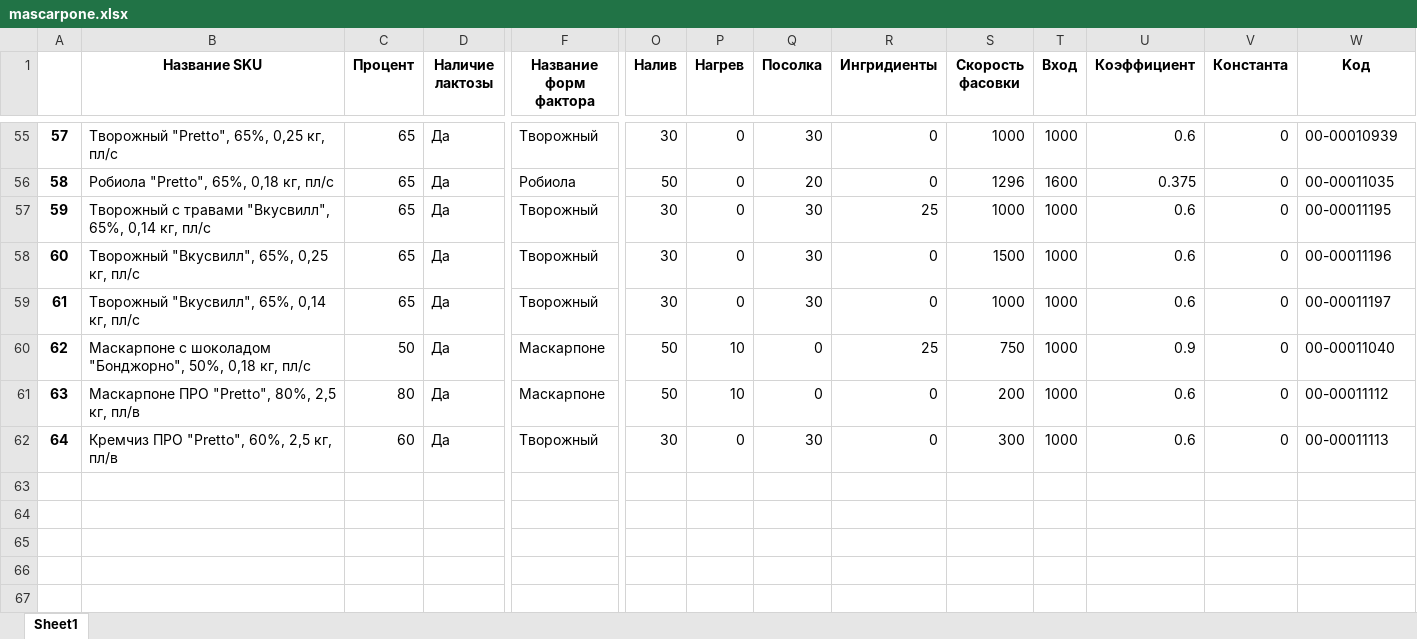
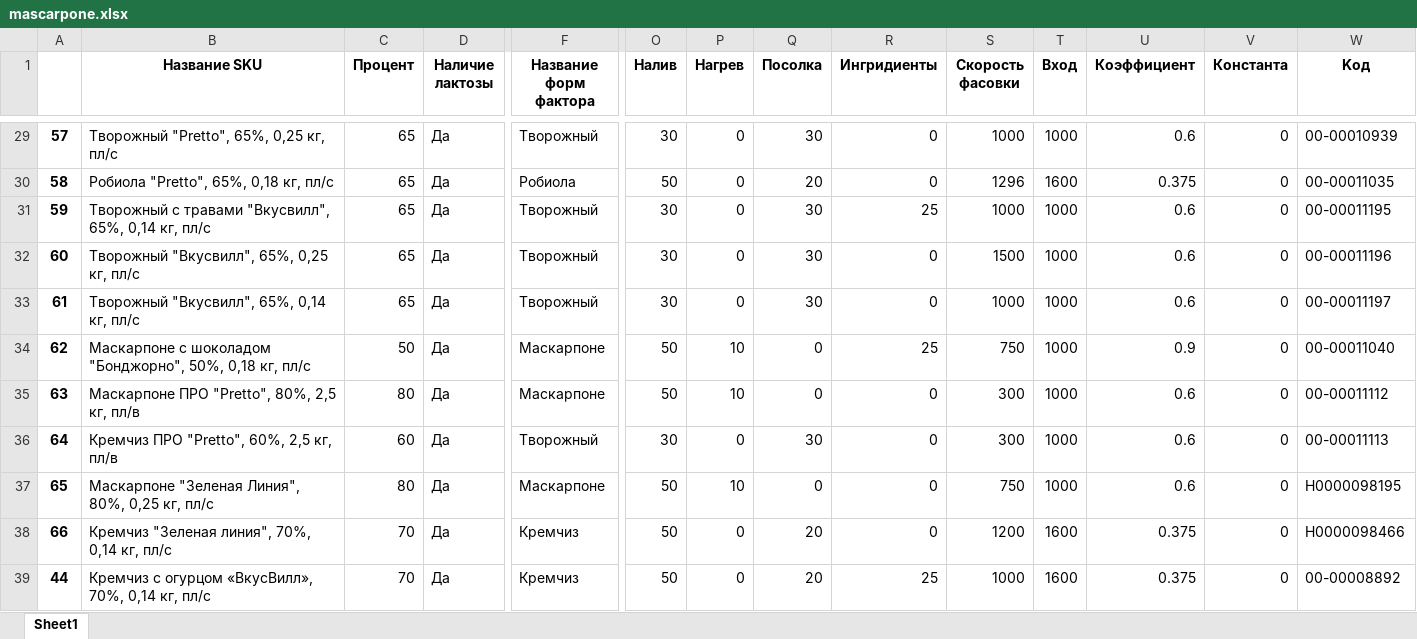
Before and after one commit to nkrokhmal/umalat, an Excel workbook: app/data/static/params/mascarpone.xlsx, sheet Sheet1, drawn as a sheet; only a part is shown, gaps mark what is left out; values as stored, in another font and other column widths than the file's, no borders; addresses are those after the commit; rows hold the shown columns only; the diff covers the shown part only; the diff names each change by its address in the sheet, - before the commit and + after, or states it on an @@ line.

```diff
--- a/app/data/static/params/mascarpone.xlsx (sheet Sheet1)
+++ b/app/data/static/params/mascarpone.xlsx (sheet Sheet1)
-S35 (Скорость фасовки): 200
+S35 (Скорость фасовки): 300
+row 37: 65 | Маскарпоне "Зеленая Линия", 80%, 0,25 кг, пл/с | 80 | Да | Маскарпоне | 50 | 10 | 0 | 0 | 750 | 1000 | 0.6 | 0 | Н0000098195
+row 38: 66 | Кремчиз "Зеленая линия", 70%, 0,14 кг, пл/с | 70 | Да | Кремчиз | 50 | 0 | 20 | 0 | 1200 | 1600 | 0.375 | 0 | Н0000098466
@@ row 42 moved to row 39: 44 @@
```
Also changed, not shown: 25 removed rows and 4 edited cells elsewhere in this sheet, app/data/static/params/mascarpone_old.xlsx, 6 other files.
